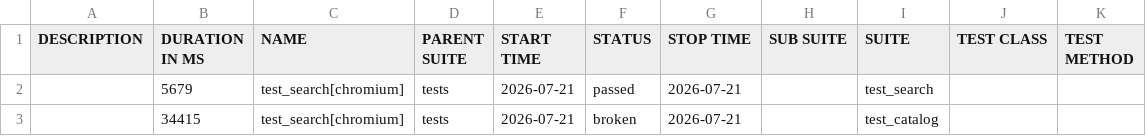
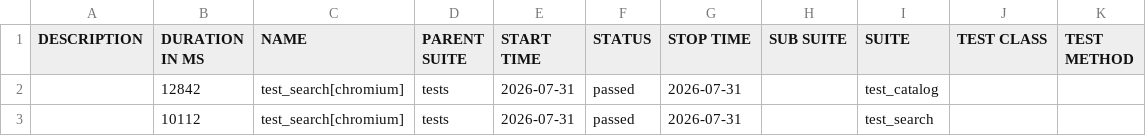
Before and after one commit to victoretc/shop-automation-example, a CSV file: data/suites.csv, drawn as a sheet.

```diff
--- a/data/suites.csv
+++ b/data/suites.csv
@@ -1,3 +1,3 @@
 "DESCRIPTION","DURATION IN MS","NAME","PARENT SUITE","START TIME","STATUS","STOP TIME","SUB SUITE","SUITE","TEST CLASS","TEST METHOD"
-"","5679","test_search[chromium]","tests","2026-07-21","passed","2026-07-21","","test_search","",""
-"","34415","test_search[chromium]","tests","2026-07-21","broken","2026-07-21","","test_catalog","",""
+"","12842","test_search[chromium]","tests","2026-07-31","passed","2026-07-31","","test_catalog","",""
+"","10112","test_search[chromium]","tests","2026-07-31","passed","2026-07-31","","test_search","",""
```
Also changed, not shown: 43 other files.
